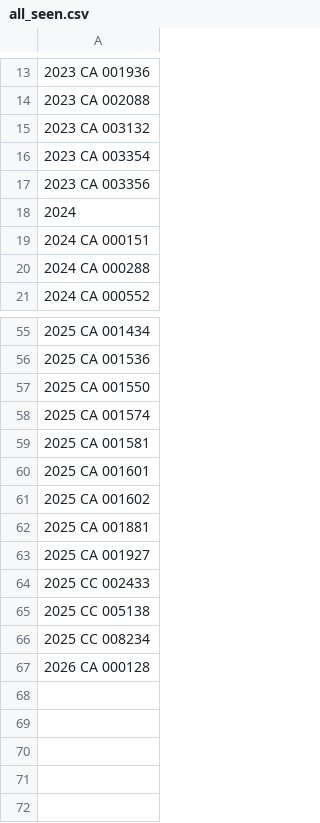
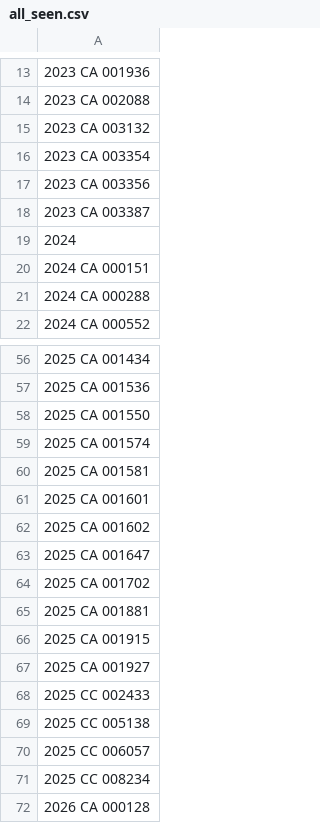
Before and after one commit to figlesias7/realforeclose-escambia, a CSV file: data/all_seen.csv, drawn as a sheet; only a part is shown, gaps mark what is left out; the diff names each change by its address in the sheet, - before the commit and + after, or states it on an @@ line.

```diff
--- a/data/all_seen.csv
+++ b/data/all_seen.csv
+row 18: 2023 CA 003387
+row 63: 2025 CA 001647
+row 64: 2025 CA 001702
+row 66: 2025 CA 001915
+row 70: 2025 CC 006057
```
Also changed, not shown: data/event_log.csv, 3 other files.
